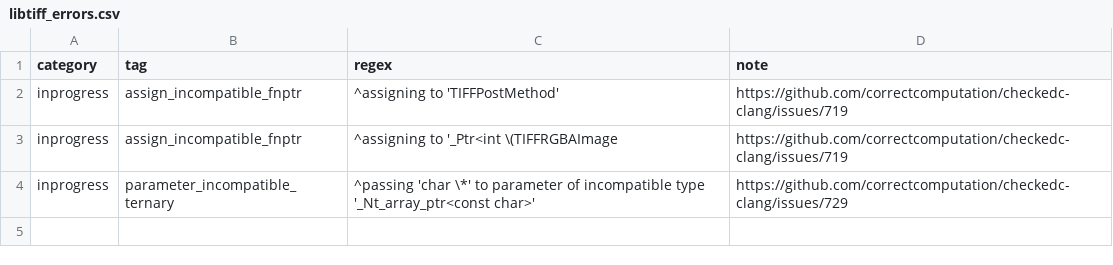
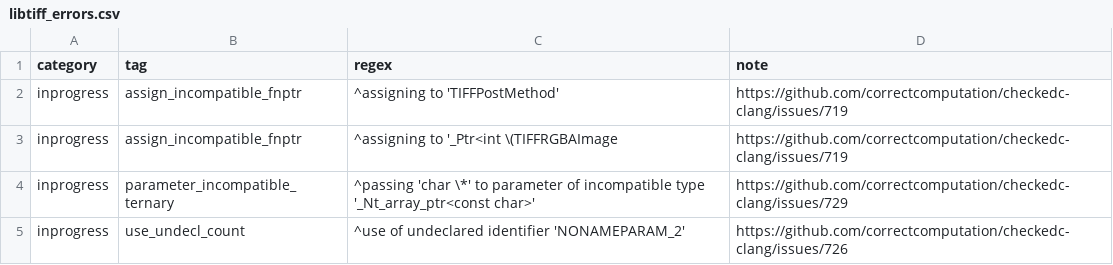
Before and after one commit to purs3lab/3c-actions, a CSV file: libtiff_errors.csv, drawn as a sheet; the diff names each change by its address in the sheet, - before the commit and + after, or states it on an @@ line.

```diff
--- a/libtiff_errors.csv
+++ b/libtiff_errors.csv
+row 5: inprogress | use_undecl_count | ^use of undeclared identifier 'NONAMEPARAM_2' | https://github.com/correctcomputation/checkedc-clang/issues/726
```
Also changed, not shown: libarchive_errors.csv, lua_errors.csv, 1 other file.
